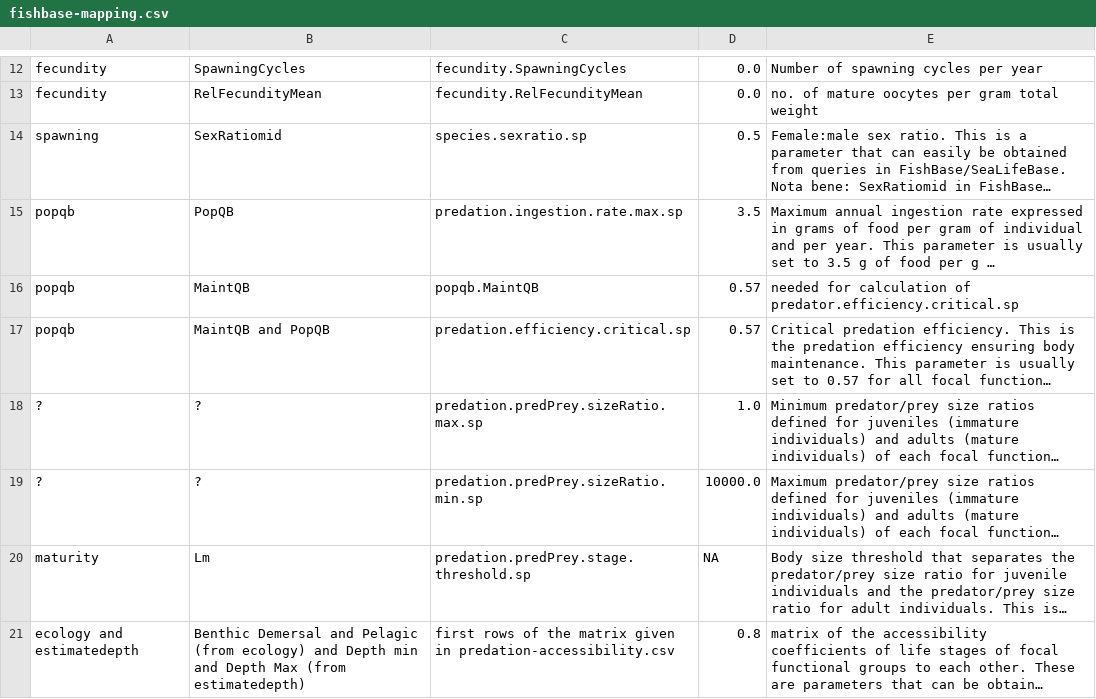
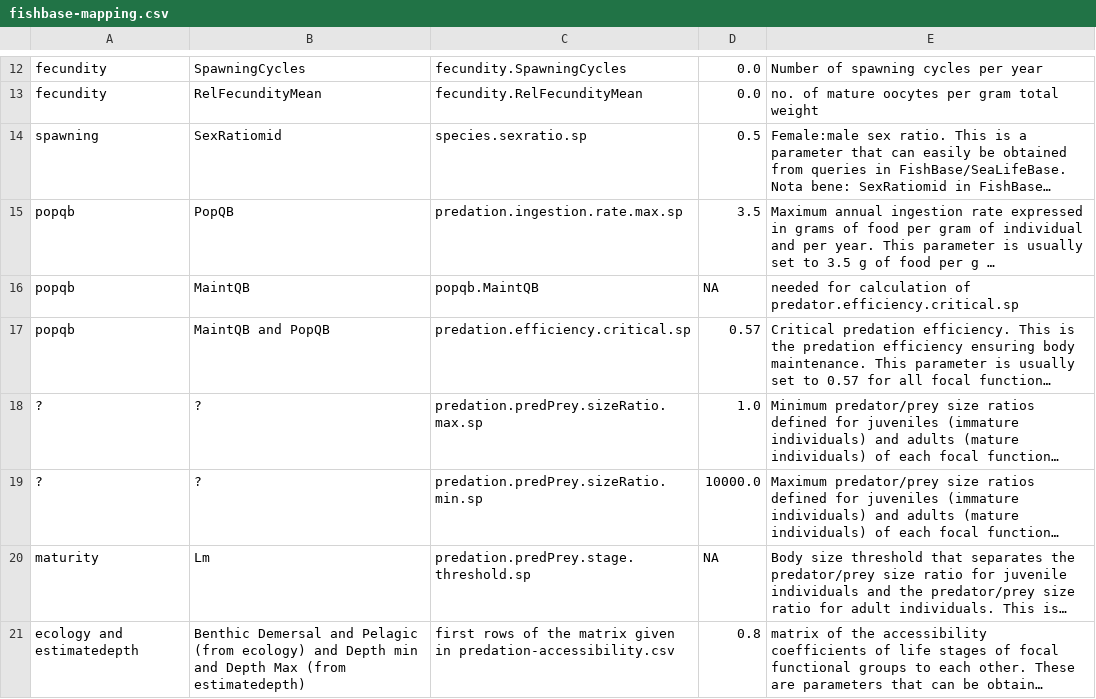
Before and after one commit to osmose-model/osmose-web-api, a CSV file: src/main/resources/com/github/jhpoelen/fbob/fishbase-mapping.csv, drawn as a sheet; only a part is shown, gaps mark what is left out; long unchanged cells end in …; the diff names each change by its address in the sheet, - before the commit and + after, or states it on an @@ line.

Commit message:
set default value of MaintQB mapping to NA; add some tests; related to #113

```diff
--- a/src/main/resources/com/github/jhpoelen/fbob/fishbase-mapping.csv
+++ b/src/main/resources/com/github/jhpoelen/fbob/fishbase-mapping.csv
-D16: 0.57
+D16: NA
```
Also changed, not shown: 1 other file.
